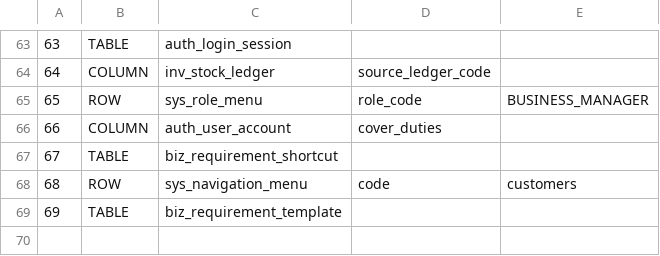
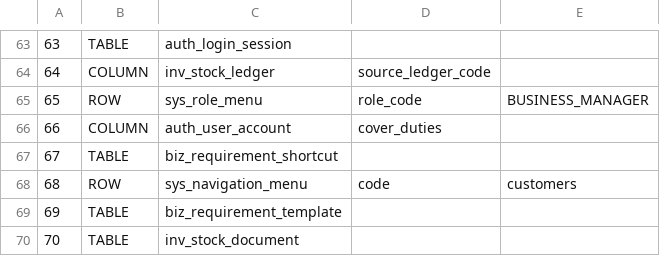
Before and after one commit to sxliuchen-hash/zhubao-ERP, a TSV file: backend/src/main/resources/db/mysql/upgrade-probes.tsv, drawn as a sheet; only a part is shown, gaps mark what is left out; the diff names each change by its address in the sheet, - before the commit and + after, or states it on an @@ line.

```diff
--- a/backend/src/main/resources/db/mysql/upgrade-probes.tsv
+++ b/backend/src/main/resources/db/mysql/upgrade-probes.tsv
+row 70: 70 | TABLE | inv_stock_document
```
Also changed, not shown: 27 other files.
